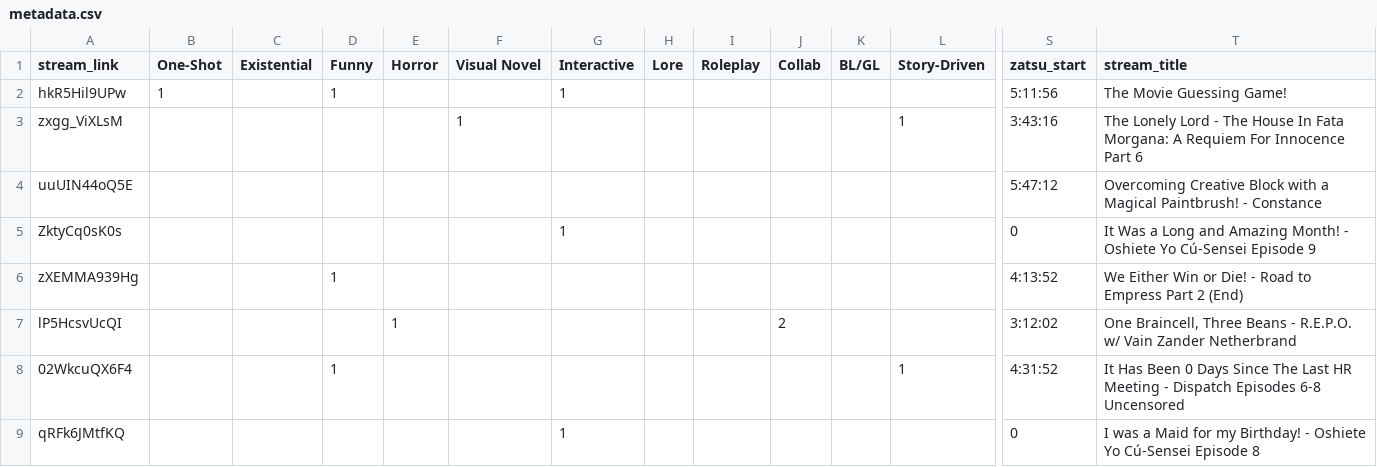
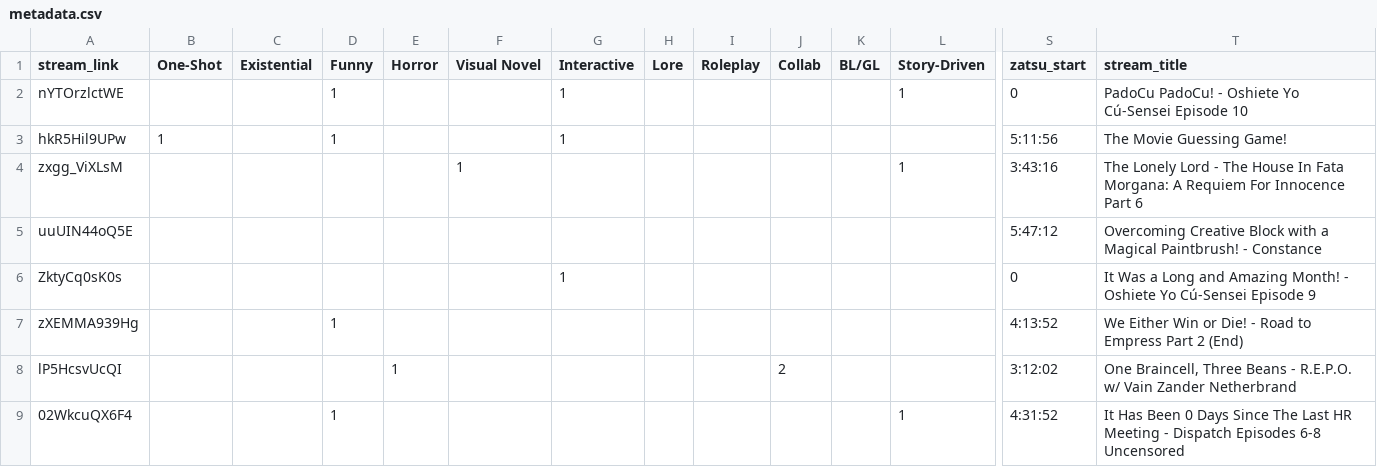
Before and after one commit to Cuudexter/cuudev, a CSV file: metadata.csv, drawn as a sheet; only a part is shown, gaps mark what is left out; the shorter side is filled out with more unchanged rows; rows hold the shown columns only; the diff names each change by its address in the sheet, - before the commit and + after, or states it on an @@ line.

```diff
--- a/metadata.csv
+++ b/metadata.csv
+row 2: nYTOrzlctWE |  |  | 1 |  |  | 1 |  |  |  |  | 1 | 0 | PadoCu PadoCu! - Oshiete Yo Cú-Sensei Episode 10
```
Also changed, not shown: 2 other files.
